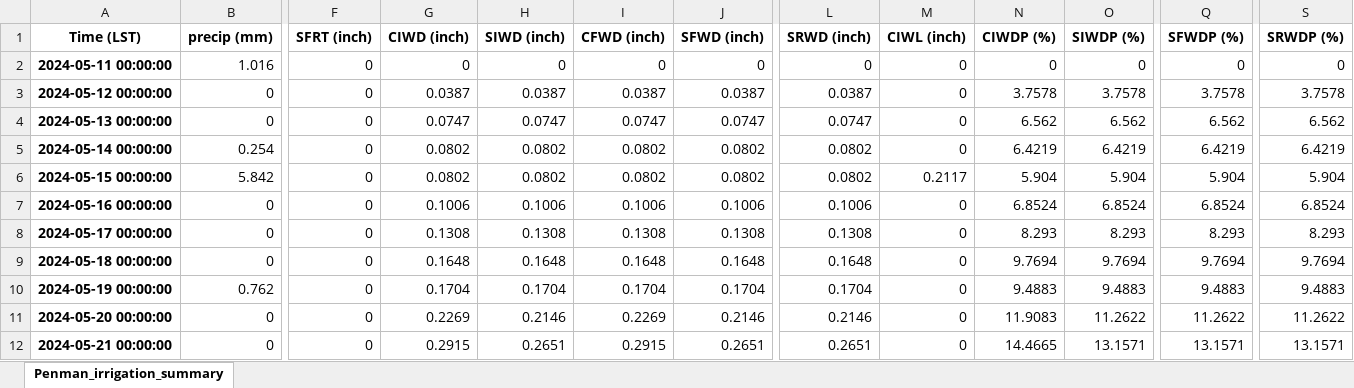
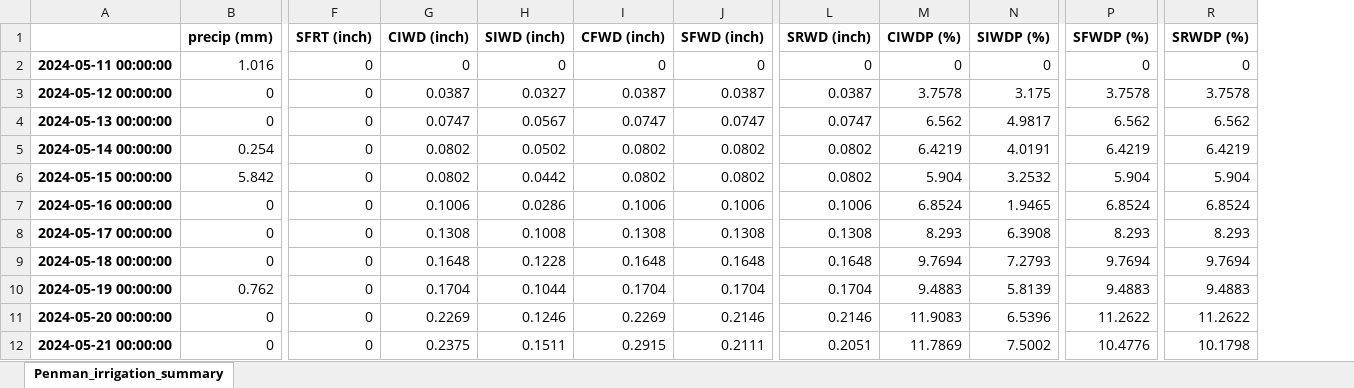
Before and after one commit to dsyang1024/SoilMoisture_analysis, an Excel workbook: Weather_for_Penman/Penman_irrigation_summary.xlsx, sheet Penman_irrigation_summary, drawn as a sheet; only a part is shown, gaps mark what is left out; values as stored, in another font and other column widths than the file's, no borders; removed rows and columns are numbered as before the commit, all else as after; the diff covers the shown part only; the diff names each change by its address in the sheet, - before the commit and + after, or states it on an @@ line.

```diff
--- a/Weather_for_Penman/Penman_irrigation_summary.xlsx (sheet Penman_irrigation_summary)
+++ b/Weather_for_Penman/Penman_irrigation_summary.xlsx (sheet Penman_irrigation_summary)
-column M (CIWL (inch)), rows 2-12: 0 | 0 | 0 | 0 | 0.2117 | 0 | 0 | 0 | 0 | 0 | 0
-A1: Time (LST)
+A1: (empty)
-H3 (SIWD (inch)): 0.0387
+H3 (SIWD (inch)): 0.0327
-N3 (SIWDP (%)): 3.7578
+N3 (SIWDP (%)): 3.175
-H4 (SIWD (inch)): 0.0747
+H4 (SIWD (inch)): 0.0567
-N4 (SIWDP (%)): 6.562
+N4 (SIWDP (%)): 4.9817
-H5 (SIWD (inch)): 0.0802
+H5 (SIWD (inch)): 0.0502
-N5 (SIWDP (%)): 6.4219
+N5 (SIWDP (%)): 4.0191
-H6 (SIWD (inch)): 0.0802
+H6 (SIWD (inch)): 0.0442
-N6 (SIWDP (%)): 5.904
+N6 (SIWDP (%)): 3.2532
-H7 (SIWD (inch)): 0.1006
+H7 (SIWD (inch)): 0.0286
-N7 (SIWDP (%)): 6.8524
+N7 (SIWDP (%)): 1.9465
-H8 (SIWD (inch)): 0.1308
+H8 (SIWD (inch)): 0.1008
-N8 (SIWDP (%)): 8.293
+N8 (SIWDP (%)): 6.3908
-H9 (SIWD (inch)): 0.1648
+H9 (SIWD (inch)): 0.1228
-N9 (SIWDP (%)): 9.7694
+N9 (SIWDP (%)): 7.2793
-H10 (SIWD (inch)): 0.1704
+H10 (SIWD (inch)): 0.1044
-N10 (SIWDP (%)): 9.4883
+N10 (SIWDP (%)): 5.8139
-H11 (SIWD (inch)): 0.2146
+H11 (SIWD (inch)): 0.1246
-N11 (SIWDP (%)): 11.2622
+N11 (SIWDP (%)): 6.5396
-G12 (CIWD (inch)): 0.2915
+G12 (CIWD (inch)): 0.2375
-H12 (SIWD (inch)): 0.2651
+H12 (SIWD (inch)): 0.1511
-J12 (SFWD (inch)): 0.2651
+J12 (SFWD (inch)): 0.2111
-L12 (SRWD (inch)): 0.2651
+L12 (SRWD (inch)): 0.2051
-M12 (CIWDP (%)): 14.4665
+M12 (CIWDP (%)): 11.7869
-N12 (SIWDP (%)): 13.1571
+N12 (SIWDP (%)): 7.5002
-P12 (SFWDP (%)): 13.1571
+P12 (SFWDP (%)): 10.4776
-R12 (SRWDP (%)): 13.1571
+R12 (SRWDP (%)): 10.1798
```
Also changed, not shown: 420 edited cells elsewhere in this sheet, Weather_for_Penman/Penman_irrigation_results.xlsx, 6 other files.
